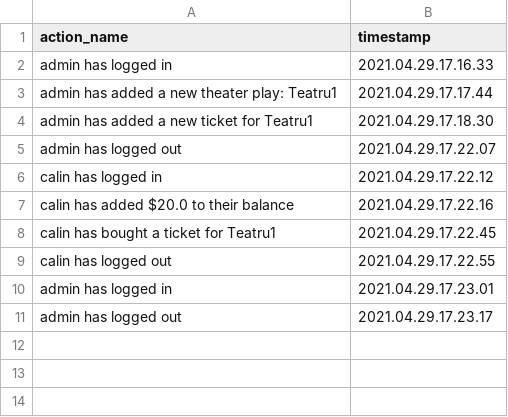
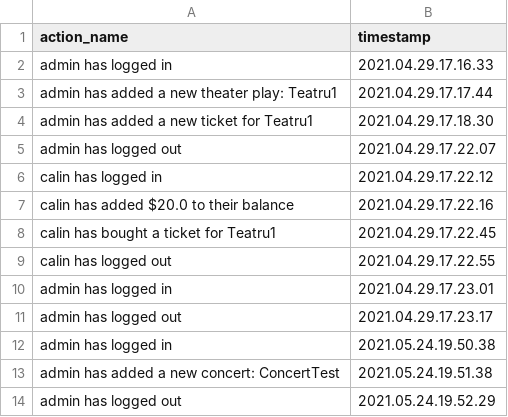
Before and after one commit to cul1n/E-Ticketing-Platform, a CSV file: src/csvfiles/Audit.csv, drawn as a sheet; the diff names each change by its address in the sheet, - before the commit and + after, or states it on an @@ line.

```diff
--- a/src/csvfiles/Audit.csv
+++ b/src/csvfiles/Audit.csv
+row 12: admin has logged in | 2021.05.24.19.50.38
+row 13: admin has added a new concert: ConcertTest | 2021.05.24.19.51.38
+row 14: admin has logged out | 2021.05.24.19.52.29
```
Also changed, not shown: 25 other files.
